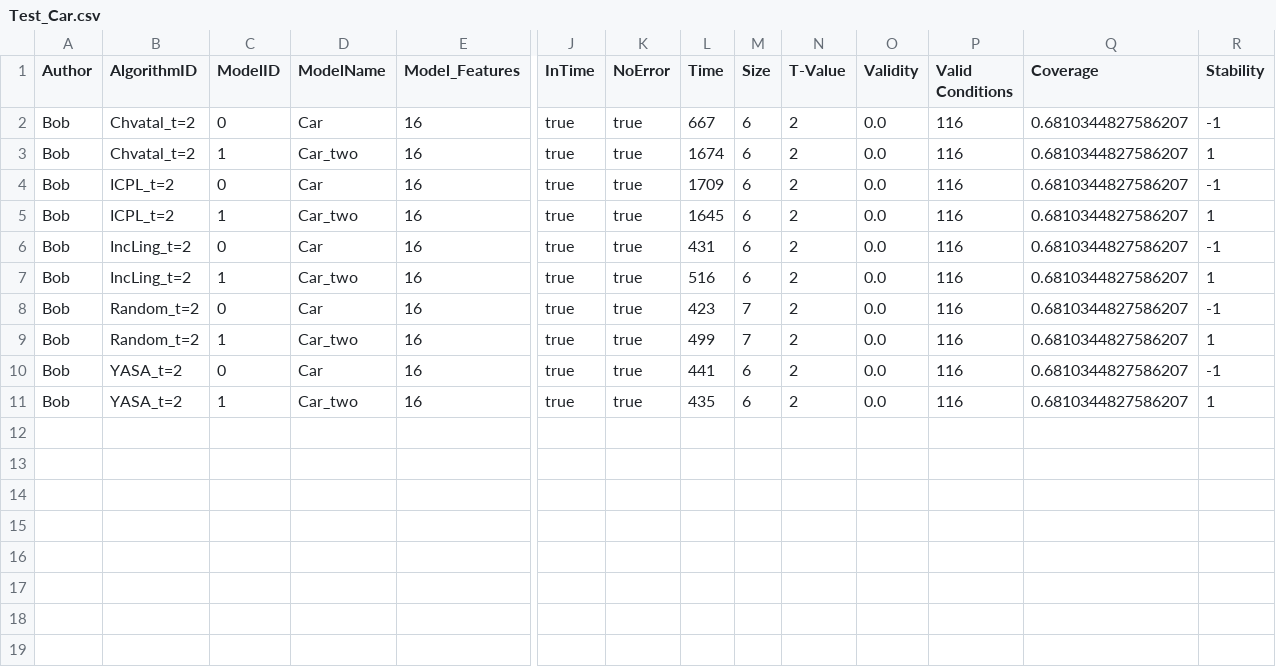
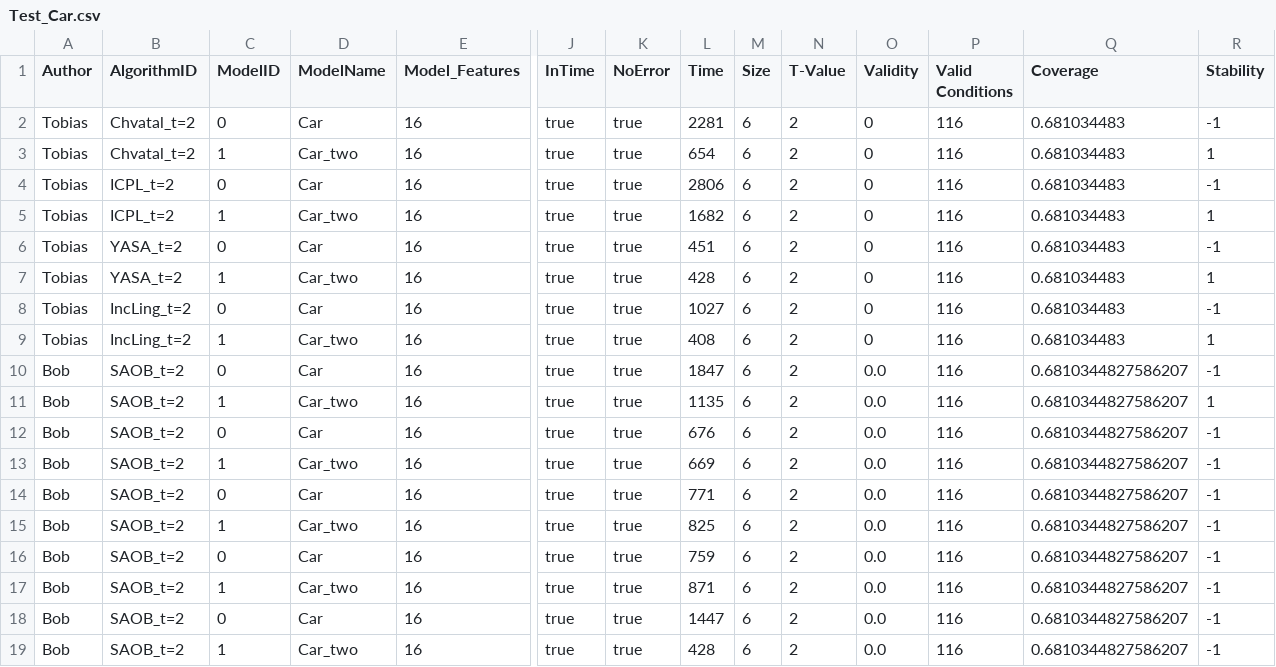
Before and after one commit to TUBS-ISF/AutoSMP, a CSV file: sampling-evaluation-results/Test_Car.csv, drawn as a sheet; only a part is shown, gaps mark what is left out; addresses are those after the commit; rows hold the shown columns only; the diff names each change by its address in the sheet, - before the commit and + after, or states it on an @@ line.

```diff
--- a/sampling-evaluation-results/Test_Car.csv
+++ b/sampling-evaluation-results/Test_Car.csv
+row 2: Tobias | Chvatal_t=2 | 0 | Car | 16 | true | true | 2281 | 6 | 2 | 0 | 116 | 0.681034483 | -1
+row 3: Tobias | Chvatal_t=2 | 1 | Car_two | 16 | true | true | 654 | 6 | 2 | 0 | 116 | 0.681034483 | 1
+row 4: Tobias | ICPL_t=2 | 0 | Car | 16 | true | true | 2806 | 6 | 2 | 0 | 116 | 0.681034483 | -1
+row 5: Tobias | ICPL_t=2 | 1 | Car_two | 16 | true | true | 1682 | 6 | 2 | 0 | 116 | 0.681034483 | 1
+row 6: Tobias | YASA_t=2 | 0 | Car | 16 | true | true | 451 | 6 | 2 | 0 | 116 | 0.681034483 | -1
+row 7: Tobias | YASA_t=2 | 1 | Car_two | 16 | true | true | 428 | 6 | 2 | 0 | 116 | 0.681034483 | 1
+row 8: Tobias | IncLing_t=2 | 0 | Car | 16 | true | true | 1027 | 6 | 2 | 0 | 116 | 0.681034483 | -1
+row 9: Tobias | IncLing_t=2 | 1 | Car_two | 16 | true | true | 408 | 6 | 2 | 0 | 116 | 0.681034483 | 1
-B10:B11 (AlgorithmID): Chvatal_t=2
+B10:B11 (AlgorithmID): SAOB_t=2
-L10 (Time): 667
+L10 (Time): 1847
-L11 (Time): 1674
+L11 (Time): 1135
-B12:B13 (AlgorithmID): ICPL_t=2
+B12:B13 (AlgorithmID): SAOB_t=2
-L12 (Time): 1709
+L12 (Time): 676
-L13 (Time): 1645
+L13 (Time): 669
-R13 (Stability): 1
+R13 (Stability): -1
-B14:B15 (AlgorithmID): IncLing_t=2
+B14:B15 (AlgorithmID): SAOB_t=2
-L14 (Time): 431
+L14 (Time): 771
-L15 (Time): 516
+L15 (Time): 825
-R15 (Stability): 1
+R15 (Stability): -1
-B16:B17 (AlgorithmID): Random_t=2
+B16:B17 (AlgorithmID): SAOB_t=2
-L16 (Time): 423
+L16 (Time): 759
-M16:M17 (Size): 7
+M16:M17 (Size): 6
-L17 (Time): 499
+L17 (Time): 871
-R17 (Stability): 1
+R17 (Stability): -1
-B18:B19 (AlgorithmID): YASA_t=2
+B18:B19 (AlgorithmID): SAOB_t=2
-L18 (Time): 441
+L18 (Time): 1447
-L19 (Time): 435
+L19 (Time): 428
-R19 (Stability): 1
+R19 (Stability): -1
```
Also changed, not shown: custom-evaluation-results/Test_Car/recommendation.csv, sampling-evaluation-results/Test_Car_backup.csv, 27 other files.
